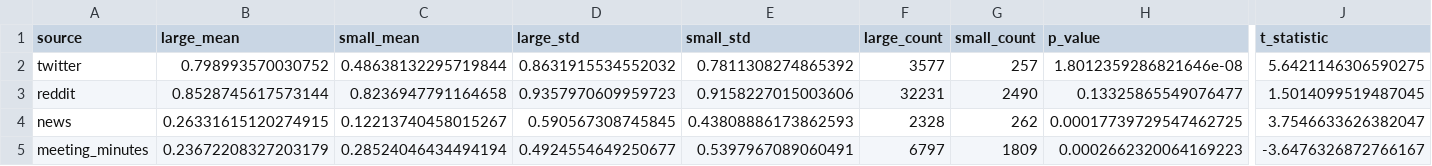
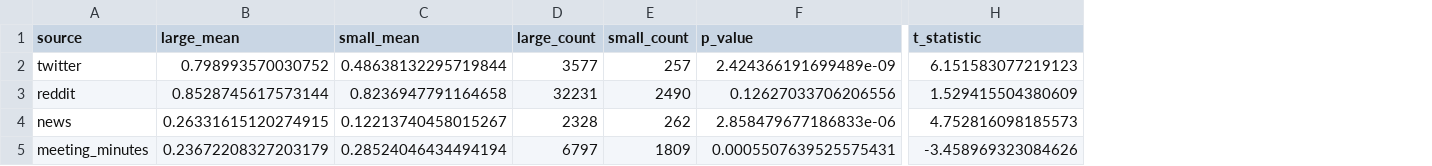
Before and after one commit to Homelessness-Project/Multidomain-PEH-Classification, a CSV file: output/bias_temporal_analysis/bias_significance_tests.csv, drawn as a sheet; only a part is shown, gaps mark what is left out; removed rows and columns are numbered as before the commit, all else as after; the diff names each change by its address in the sheet, - before the commit and + after, or states it on an @@ line.

```diff
--- a/output/bias_temporal_analysis/bias_significance_tests.csv
+++ b/output/bias_temporal_analysis/bias_significance_tests.csv
-column D (large_std), rows 2-5: 0.8631915534552032 | 0.9357970609959723 | 0.590567308745845 | 0.4924554649250677
-column E (small_std), rows 2-5: 0.7811308274865392 | 0.9158227015003606 | 0.43808886173862593 | 0.5397967089060491
-F2 (p_value): 1.8012359286821646e-08
+F2 (p_value): 2.424366191699489e-09
-H2 (t_statistic): 5.6421146306590275
+H2 (t_statistic): 6.151583077219123
-F3 (p_value): 0.13325865549076477
+F3 (p_value): 0.12627033706206556
-H3 (t_statistic): 1.5014099519487045
+H3 (t_statistic): 1.529415504380609
-F4 (p_value): 0.00017739729547462725
+F4 (p_value): 2.858479677186833e-06
-H4 (t_statistic): 3.7546633626382047
+H4 (t_statistic): 4.752816098185573
-F5 (p_value): 0.0002662320064169223
+F5 (p_value): 0.0005507639525575431
-H5 (t_statistic): -3.6476326872766167
+H5 (t_statistic): -3.458969323084626
```
Also changed, not shown: output/bias_temporal_analysis/bias_by_half_year.csv, output/bias_temporal_analysis/bias_by_half_year_by_city_size.csv, 21 other files.
